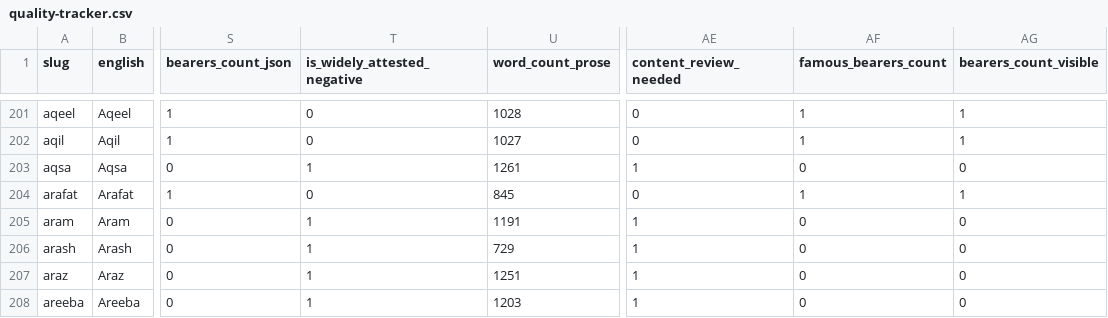
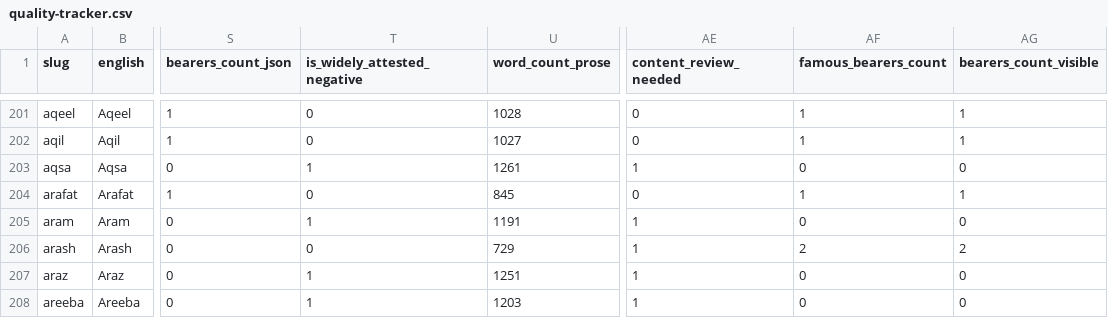
Before and after one commit to uxmanali/asrnaam, a CSV file: quality-tracker.csv, drawn as a sheet; only a part is shown, gaps mark what is left out; the diff covers the shown part only; the diff names each change by its address in the sheet, - before the commit and + after, or states it on an @@ line.

Commit message:
Enrichment batch 2/32: roots + bearers (alper-aryan)

```diff
--- a/quality-tracker.csv
+++ b/quality-tracker.csv
-T206 (is_widely_attested_negative): 1
+T206 (is_widely_attested_negative): 0
-AF206 (famous_bearers_count): 0
+AF206 (famous_bearers_count): 2
-AG206 (bearers_count_visible): 0
+AG206 (bearers_count_visible): 2
```
Also changed, not shown: 64 edited cells elsewhere in this file, 18 other files.
